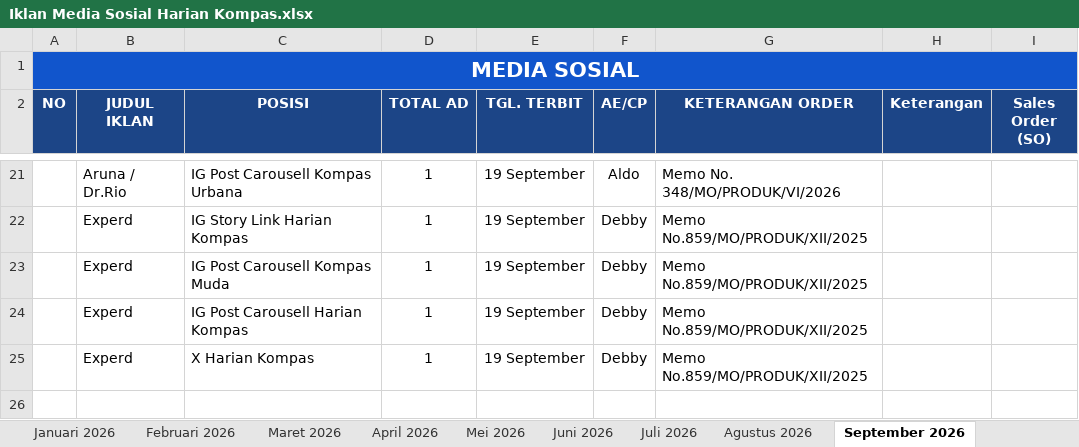
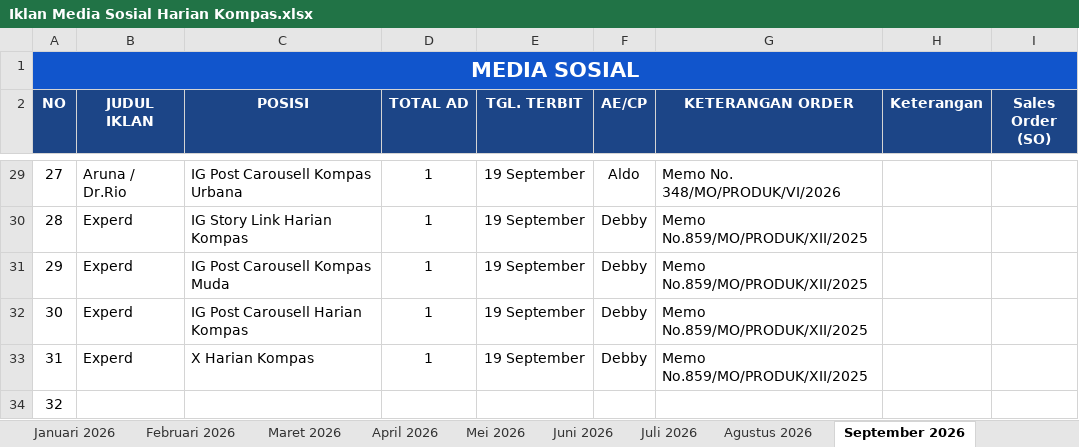
Before and after one commit to tejun219/iklanmedsos.kompas, an Excel workbook: Iklan Media Sosial Harian Kompas.xlsx, sheet September 2026, drawn as a sheet; only a part is shown, gaps mark what is left out; values as stored, in another font and other column widths than the file's, no borders; charts and pictures not drawn; addresses are those after the commit; the diff covers the shown part only; the diff names each change by its address in the sheet, - before the commit and + after, or states it on an @@ line.

```diff
--- a/Iklan Media Sosial Harian Kompas.xlsx (sheet September 2026)
+++ b/Iklan Media Sosial Harian Kompas.xlsx (sheet September 2026)
-A29 (NO): (empty)
+A29 (NO): 27
-A30 (NO): (empty)
+A30 (NO): 28
-A31 (NO): (empty)
+A31 (NO): 29
-A32 (NO): (empty)
+A32 (NO): 30
-A33 (NO): (empty)
+A33 (NO): 31
+row 34: 32
```
Also changed, not shown: 8 added rows and 18 edited cells elsewhere in this sheet, 1 other file.
